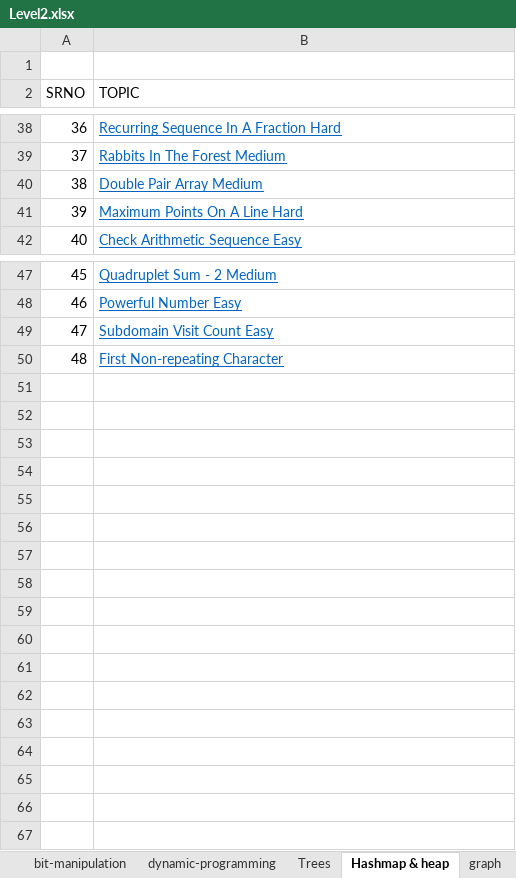
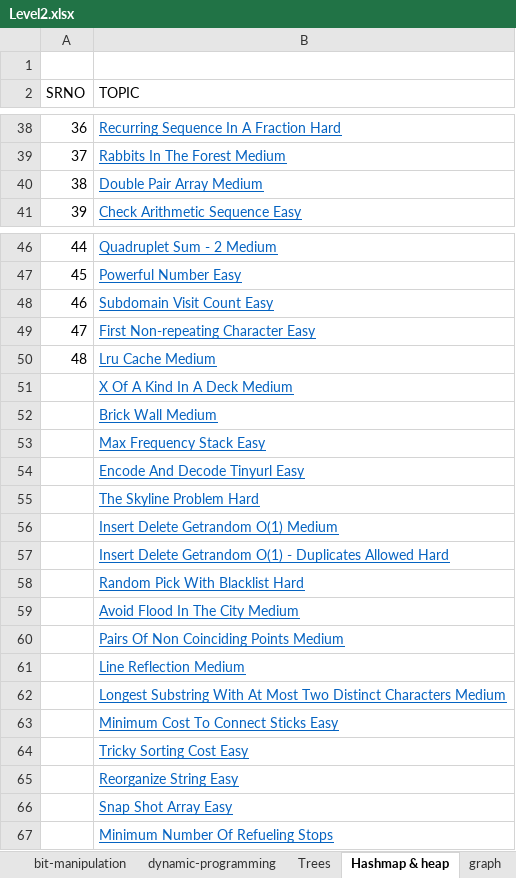
Before and after one commit to spartan4cs/CP, an Excel workbook: Level2.xlsx, sheet Hashmap & heap, drawn as a sheet; only a part is shown, gaps mark what is left out; values as stored, in another font and other column widths than the file's, no borders; removed rows and columns are numbered as before the commit, all else as after; the diff covers the shown part only; the diff names each change by its address in the sheet, - before the commit and + after, or states it on an @@ line.

```diff
--- a/Level2.xlsx (sheet Hashmap & heap)
+++ b/Level2.xlsx (sheet Hashmap & heap)
@@ column A (SRNO) renumbered between rows 18 and 49 @@
-row 41: 39 | Maximum Points On A Line Hard
-B49 (TOPIC): First Non-repeating Character
+B49 (TOPIC): First Non-repeating Character Easy
+row 50: 48 | Lru Cache Medium
+row 51:  | X Of A Kind In A Deck Medium
+row 52:  | Brick Wall Medium
+row 53:  | Max Frequency Stack Easy
+row 54:  | Encode And Decode Tinyurl Easy
+row 55:  | The Skyline Problem Hard
+row 56:  | Insert Delete Getrandom O(1) Medium
+row 57:  | Insert Delete Getrandom O(1) - Duplicates Allowed Hard
+row 58:  | Random Pick With Blacklist Hard
+row 59:  | Avoid Flood In The City Medium
+row 60:  | Pairs Of Non Coinciding Points Medium
+row 61:  | Line Reflection Medium
+row 62:  | Longest Substring With At Most Two Distinct Characters Medium
+row 63:  | Minimum Cost To Connect Sticks Easy
+row 64:  | Tricky Sorting Cost Easy
+row 65:  | Reorganize String Easy
+row 66:  | Snap Shot Array Easy
+row 67:  | Minimum Number Of Refueling Stops
```
Also changed, not shown: 2 moved rows elsewhere in this sheet, sheet dynamic-programming, sheet ARRAY, sheet graph, sheet recursion-and-backtracking, sheet Trees, sheet SearchSort, 3 more sheets, other sheet tabs, 1 other file.
